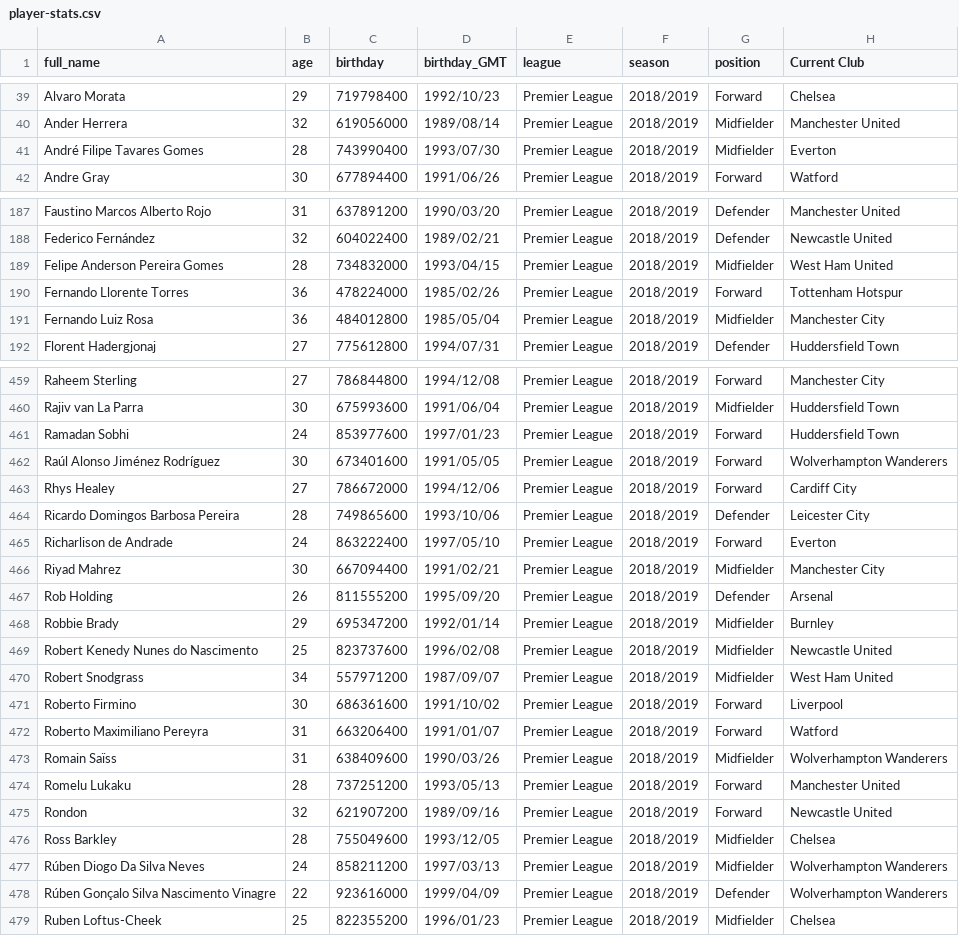
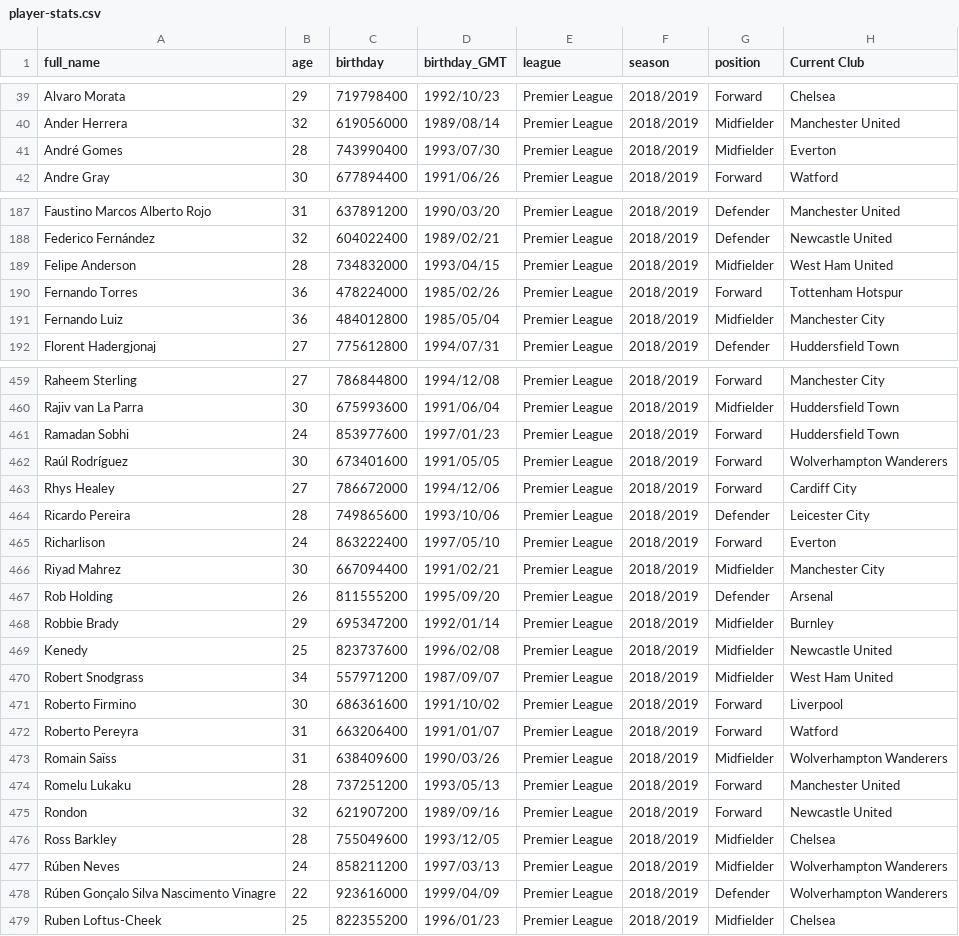
Before and after one commit to KPfeil25/prem-info-vis-site, a CSV file: src/data/player-stats.csv, drawn as a sheet; only a part is shown, gaps mark what is left out; the diff covers the shown part only; the diff names each change by its address in the sheet, - before the commit and + after, or states it on an @@ line.

```diff
--- a/src/data/player-stats.csv
+++ b/src/data/player-stats.csv
-A41 (full_name): André Filipe Tavares Gomes
+A41 (full_name): André Gomes
-A189 (full_name): Felipe Anderson Pereira Gomes
+A189 (full_name): Felipe Anderson
-A190 (full_name): Fernando Llorente Torres
+A190 (full_name): Fernando Torres
-A191 (full_name): Fernando Luiz Rosa
+A191 (full_name): Fernando Luiz
-A462 (full_name): Raúl Alonso Jiménez Rodríguez
+A462 (full_name): Raúl Rodríguez
-A464 (full_name): Ricardo Domingos Barbosa Pereira
+A464 (full_name): Ricardo Pereira
-A465 (full_name): Richarlison de Andrade
+A465 (full_name): Richarlison
-A469 (full_name): Robert Kenedy Nunes do Nascimento
+A469 (full_name): Kenedy
-A472 (full_name): Roberto Maximiliano Pereyra
+A472 (full_name): Roberto Pereyra
-A477 (full_name): Rúben Diogo Da Silva Neves
+A477 (full_name): Rúben Neves
```
Also changed, not shown: 33 edited cells elsewhere in this file, 14 other files.
